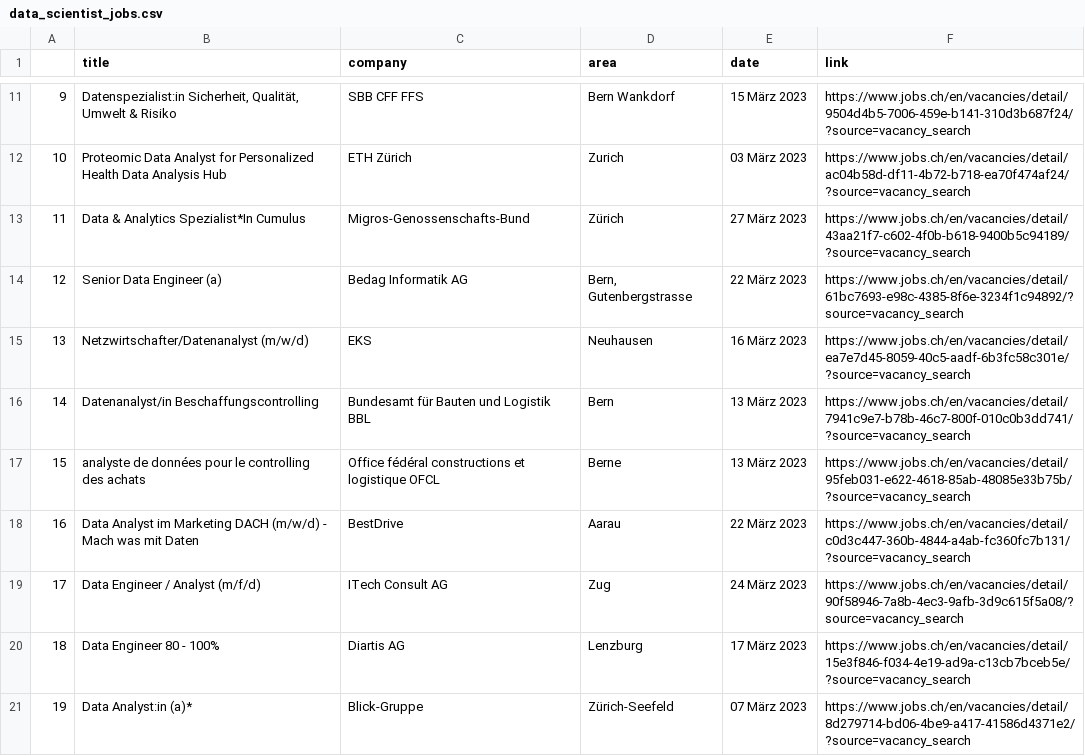
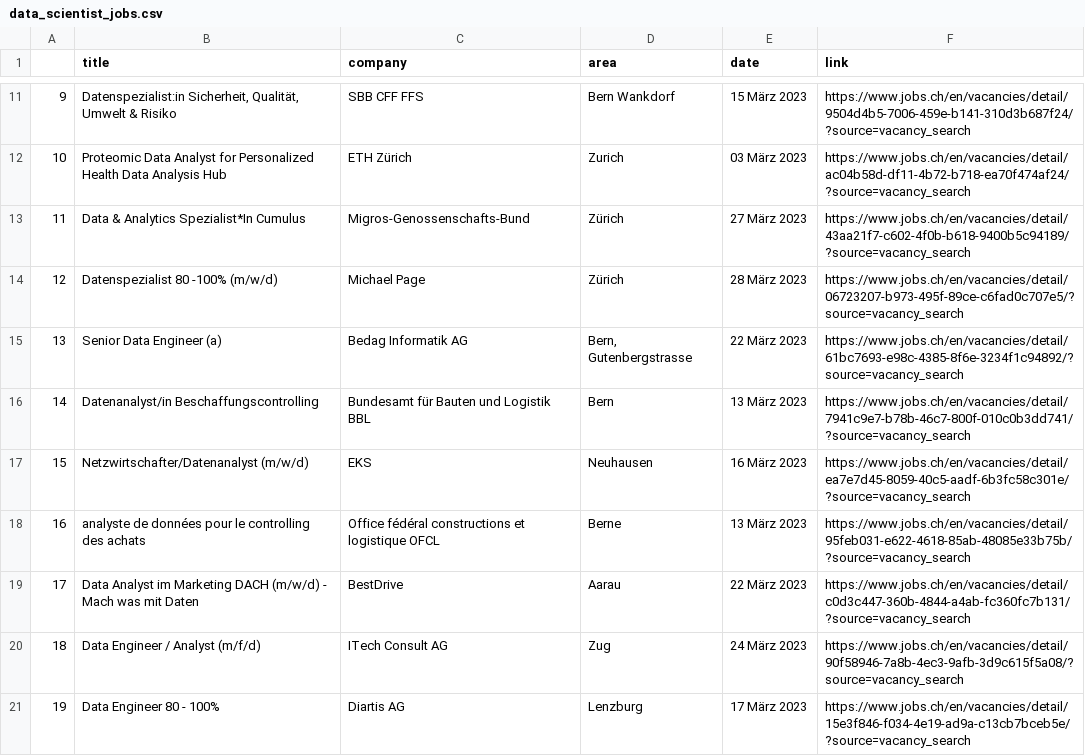
Before and after one commit to mikjf/web_scraping, a CSV file: data_scientist_jobs.csv, drawn as a sheet; only a part is shown, gaps mark what is left out; removed rows and columns are numbered as before the commit, all else as after; the diff names each change by its address in the sheet, - before the commit and + after, or states it on an @@ line.

```diff
--- a/data_scientist_jobs.csv
+++ b/data_scientist_jobs.csv
+row 14: 12 | Datenspezialist 80 -100% (m/w/d) | Michael Page | Zürich | 28 März 2023 | https://www.jobs.ch/en/vacancies/detail/06723207-b973-495f-89ce-c6fad0c707e5/?source=vacancy_search
@@ column A renumbered between rows 15 and 21 @@
-row 21: 19 | Data Analyst:in (a)* | Blick-Gruppe | Zürich-Seefeld | 07 März 2023 | https://www.jobs.ch/en/vacancies/detail/8d279714-bd06-4be9-a417-41586d4371e2/?source=vacancy_search
```
Also changed, not shown: 2 other files.
